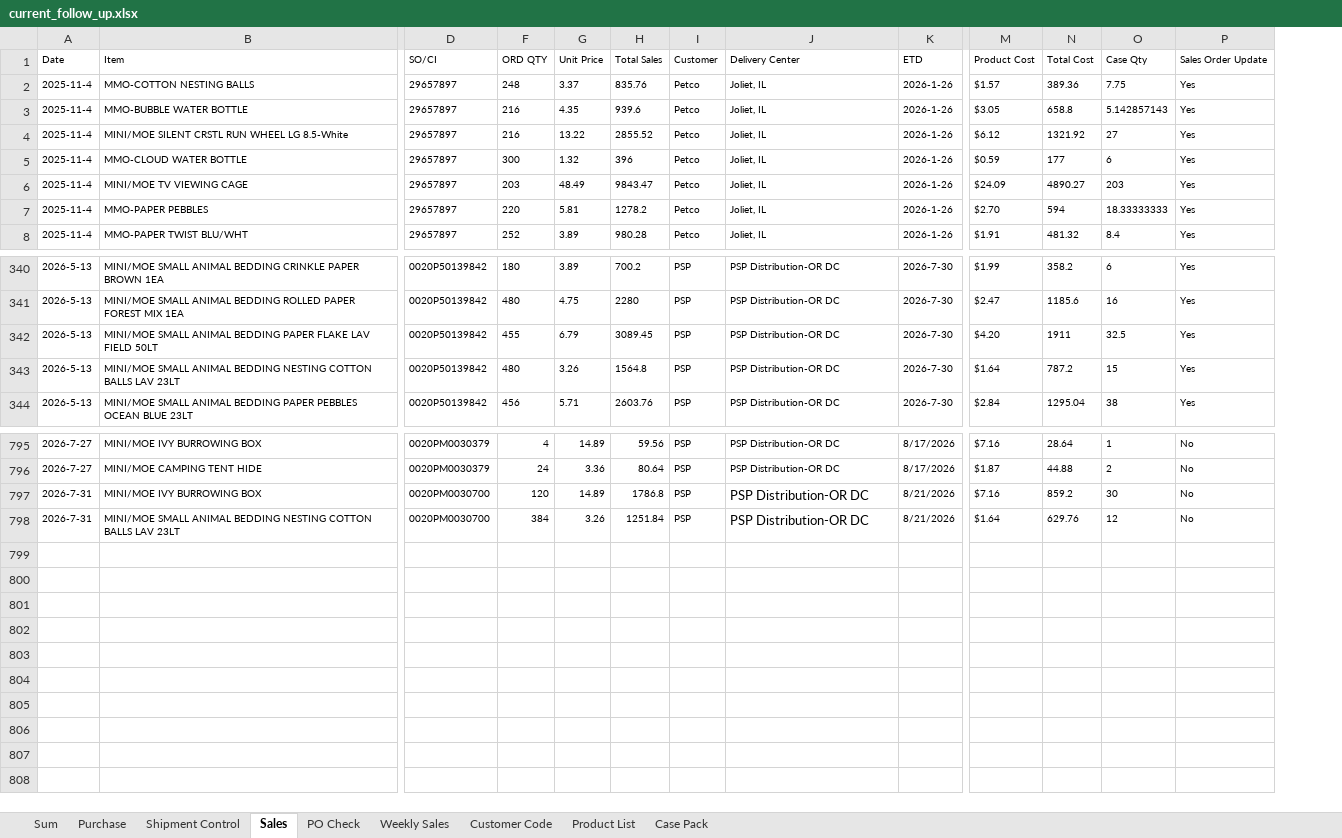
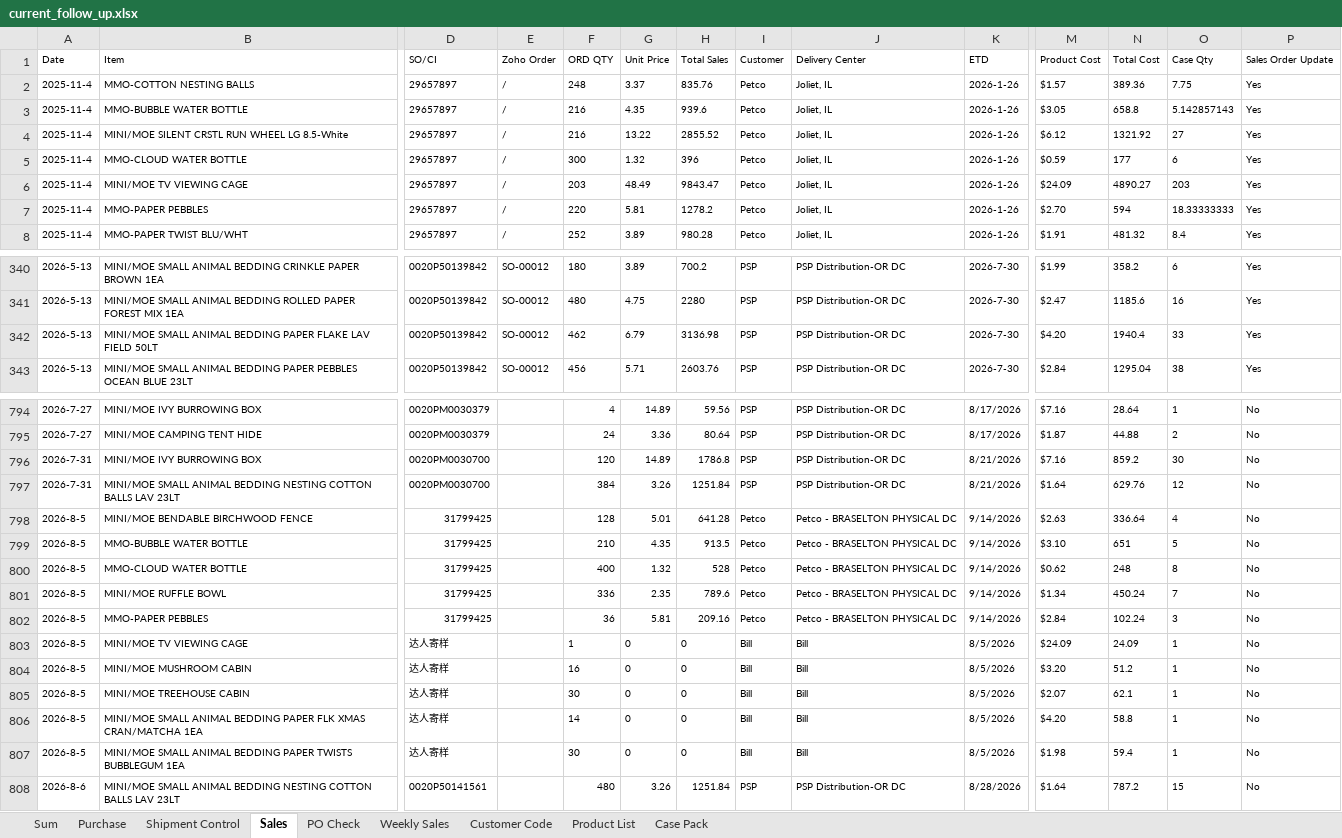
Before and after one commit to nicolechu111111-lgtm/scm-risk-dashboard, an Excel workbook: data/current_follow_up.xlsx, sheet Sales, drawn as a sheet; only a part is shown, gaps mark what is left out; values as stored, in another font and other column widths than the file's, no borders; removed rows and columns are numbered as before the commit, all else as after; rows hold the shown columns only; the diff covers the shown part only; the diff names each change by its address in the sheet, - before the commit and + after, or states it on an @@ line.

```diff
--- a/data/current_follow_up.xlsx (sheet Sales)
+++ b/data/current_follow_up.xlsx (sheet Sales)
@@ column E (Zoho Order) unhidden, rows 2-8: all /; rows 340-343: all SO-00012 @@
-F342 (ORD QTY): 455
+F342 (ORD QTY): 462
-H342 (Total Sales): 3089.45
+H342 (Total Sales): 3136.98
-N342 (Total Cost): 1911
+N342 (Total Cost): 1940.4
-O342 (Case Qty): 32.5
+O342 (Case Qty): 33
-row 343: 2026-5-13 | MINI/MOE SMALL ANIMAL BEDDING NESTING COTTON BALLS LAV 23LT | 0020P50139842 | 480 | 3.26 | 1564.8 | PSP | PSP Distribution-OR DC | 2026-7-30 | $1.64 | 787.2 | 15 | Yes
@@ J796:J797 text size: smaller @@
+row 798: 2026-8-5 | MINI/MOE BENDABLE BIRCHWOOD FENCE | 31799425 |  | 128 | 5.01 | 641.28 | Petco | Petco - BRASELTON PHYSICAL DC | 9/14/2026 | $2.63 | 336.64 | 4 | No
+row 799: 2026-8-5 | MMO-BUBBLE WATER BOTTLE | 31799425 |  | 210 | 4.35 | 913.5 | Petco | Petco - BRASELTON PHYSICAL DC | 9/14/2026 | $3.10 | 651 | 5 | No
+row 800: 2026-8-5 | MMO-CLOUD WATER BOTTLE | 31799425 |  | 400 | 1.32 | 528 | Petco | Petco - BRASELTON PHYSICAL DC | 9/14/2026 | $0.62 | 248 | 8 | No
+row 801: 2026-8-5 | MINI/MOE RUFFLE BOWL | 31799425 |  | 336 | 2.35 | 789.6 | Petco | Petco - BRASELTON PHYSICAL DC | 9/14/2026 | $1.34 | 450.24 | 7 | No
+row 802: 2026-8-5 | MMO-PAPER PEBBLES | 31799425 |  | 36 | 5.81 | 209.16 | Petco | Petco - BRASELTON PHYSICAL DC | 9/14/2026 | $2.84 | 102.24 | 3 | No
+row 803: 2026-8-5 | MINI/MOE TV VIEWING CAGE | 达人寄样 |  | 1 | 0 | 0 | Bill | Bill | 8/5/2026 | $24.09 | 24.09 | 1 | No
+row 804: 2026-8-5 | MINI/MOE MUSHROOM CABIN | 达人寄样 |  | 16 | 0 | 0 | Bill | Bill | 8/5/2026 | $3.20 | 51.2 | 1 | No
+row 805: 2026-8-5 | MINI/MOE TREEHOUSE CABIN | 达人寄样 |  | 30 | 0 | 0 | Bill | Bill | 8/5/2026 | $2.07 | 62.1 | 1 | No
+row 806: 2026-8-5 | MINI/MOE SMALL ANIMAL BEDDING PAPER FLK XMAS CRAN/MATCHA 1EA | 达人寄样 |  | 14 | 0 | 0 | Bill | Bill | 8/5/2026 | $4.20 | 58.8 | 1 | No
+row 807: 2026-8-5 | MINI/MOE SMALL ANIMAL BEDDING PAPER TWISTS BUBBLEGUM 1EA | 达人寄样 |  | 30 | 0 | 0 | Bill | Bill | 8/5/2026 | $1.98 | 59.4 | 1 | No
+row 808: 2026-8-6 | MINI/MOE SMALL ANIMAL BEDDING NESTING COTTON BALLS LAV 23LT | 0020P50141561 |  | 480 | 3.26 | 1251.84 | PSP | PSP Distribution-OR DC | 8/28/2026 | $1.64 | 787.2 | 15 | No
```
Also changed, not shown: 55 edited cells elsewhere in this sheet, sheet Sum, sheet Weekly Sales, sheet PO Check, sheet Shipment Control, formulas that keep their value, hidden cells.
